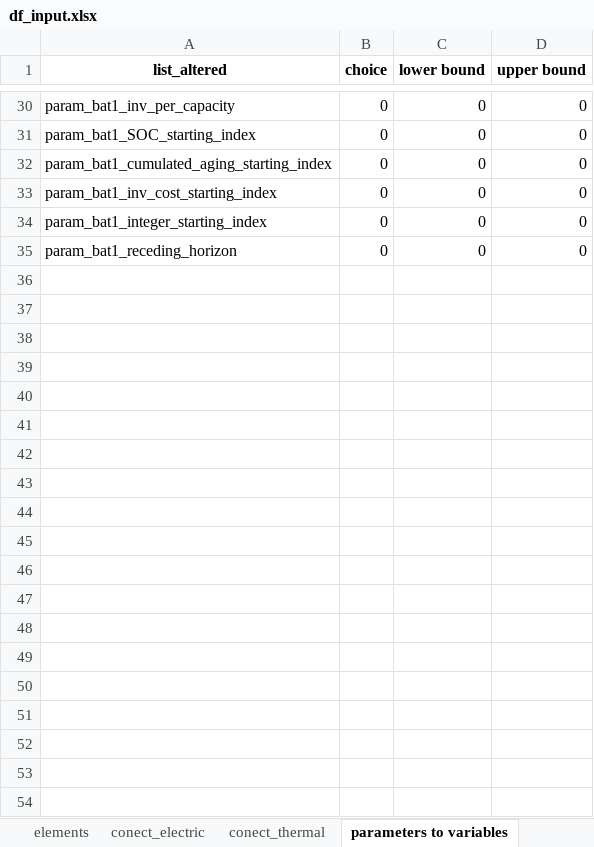
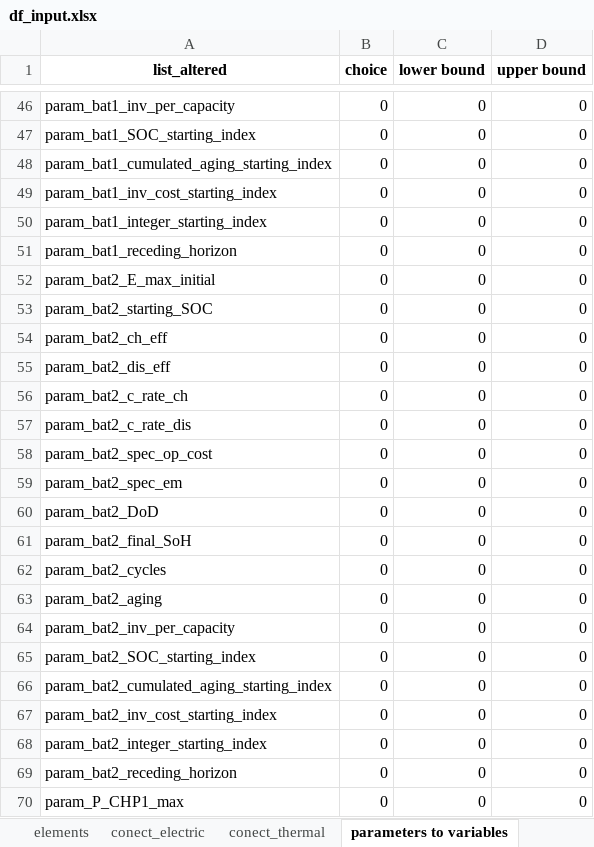
Before and after one commit to christianLeomil/masterthesis, an Excel workbook: input/df_input.xlsx, sheet parameters to variables, drawn as a sheet; only a part is shown, gaps mark what is left out; values as stored, in another font and other column widths than the file's, no borders; the diff covers the shown part only; the diff names each change by its address in the sheet, - before the commit and + after, or states it on an @@ line.

```diff
--- a/input/df_input.xlsx (sheet parameters to variables)
+++ b/input/df_input.xlsx (sheet parameters to variables)
+row 52: param_bat2_E_max_initial | 0 | 0 | 0
+row 53: param_bat2_starting_SOC | 0 | 0 | 0
+row 54: param_bat2_ch_eff | 0 | 0 | 0
+row 55: param_bat2_dis_eff | 0 | 0 | 0
+row 56: param_bat2_c_rate_ch | 0 | 0 | 0
+row 57: param_bat2_c_rate_dis | 0 | 0 | 0
+row 58: param_bat2_spec_op_cost | 0 | 0 | 0
+row 59: param_bat2_spec_em | 0 | 0 | 0
+row 60: param_bat2_DoD | 0 | 0 | 0
+row 61: param_bat2_final_SoH | 0 | 0 | 0
+row 62: param_bat2_cycles | 0 | 0 | 0
+row 63: param_bat2_aging | 0 | 0 | 0
+row 64: param_bat2_inv_per_capacity | 0 | 0 | 0
+row 65: param_bat2_SOC_starting_index | 0 | 0 | 0
+row 66: param_bat2_cumulated_aging_starting_index | 0 | 0 | 0
+row 67: param_bat2_inv_cost_starting_index | 0 | 0 | 0
+row 68: param_bat2_integer_starting_index | 0 | 0 | 0
+row 69: param_bat2_receding_horizon | 0 | 0 | 0
+row 70: param_P_CHP1_max | 0 | 0 | 0
```
Also changed, not shown: 79 added rows and 6 edited cells elsewhere in this sheet, sheet conect_electric, sheet conect_thermal, sheet series, sheet elements, sheet control, output/df_con_electric.xlsx, output/df_final.xlsx, 39 other files.
